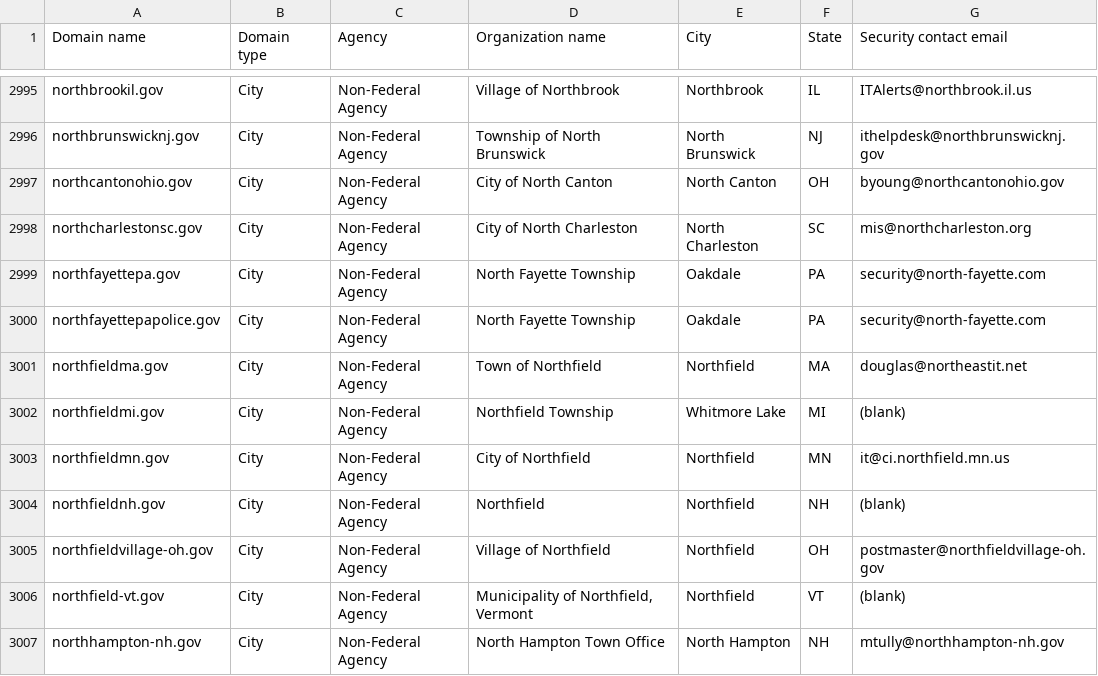
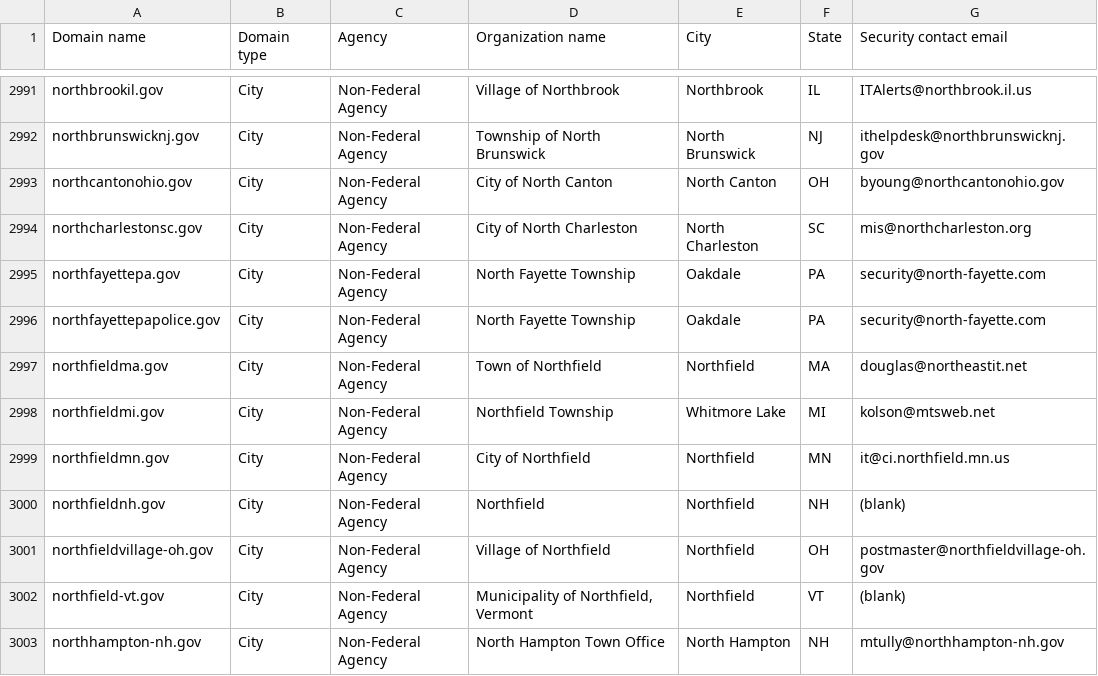
Before and after one commit to zandercymatics/dotgov-data, a CSV file: current-full.csv, drawn as a sheet; only a part is shown, gaps mark what is left out; the diff covers the shown part only.

```diff
--- a/current-full.csv
+++ b/current-full.csv
@@ -3001,3 +2997,3 @@ northfayettepapolice.gov,City,Non-Federal Agency,North Fayette Township,Oakdale,
 northfieldma.gov,City,Non-Federal Agency,Town of Northfield,Northfield,MA,douglas@northeastit.net
-northfieldmi.gov,City,Non-Federal Agency,Northfield Township,Whitmore Lake,MI,(blank)
+northfieldmi.gov,City,Non-Federal Agency,Northfield Township,Whitmore Lake,MI,kolson@mtsweb.net
 northfieldmn.gov,City,Non-Federal Agency,City of Northfield,Northfield,MN,it@ci.northfield.mn.us
```
Also changed, not shown: 4 added rows, 7 removed rows and 1 edited cell elsewhere in this file.
